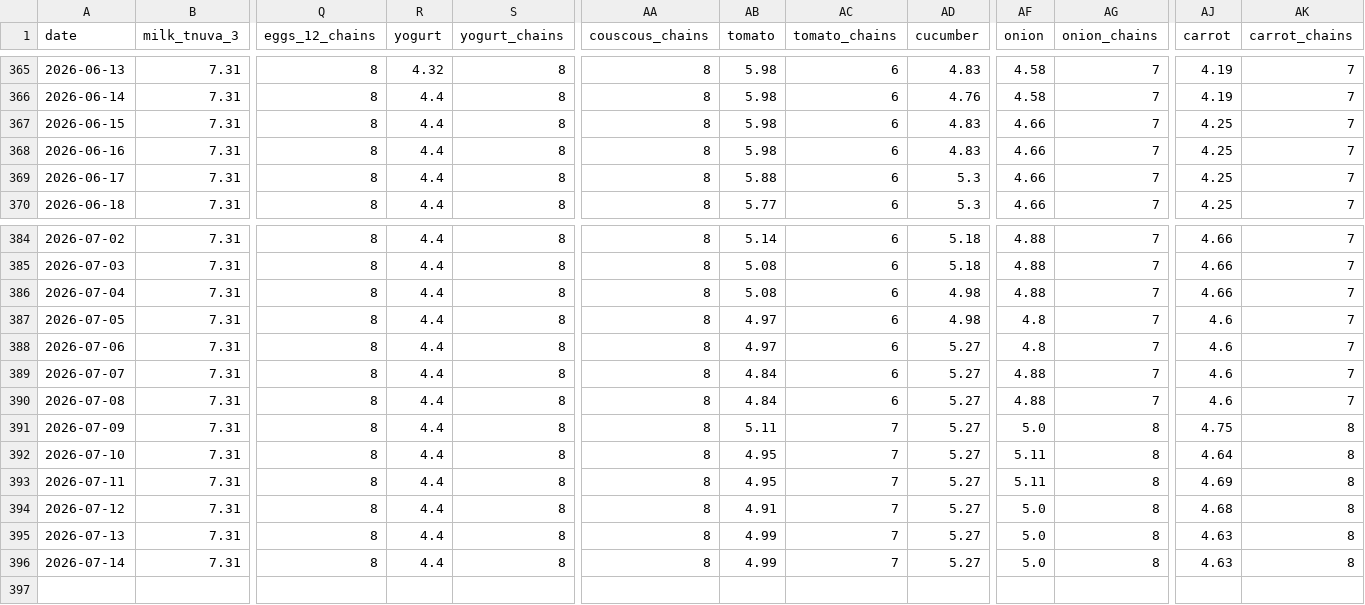
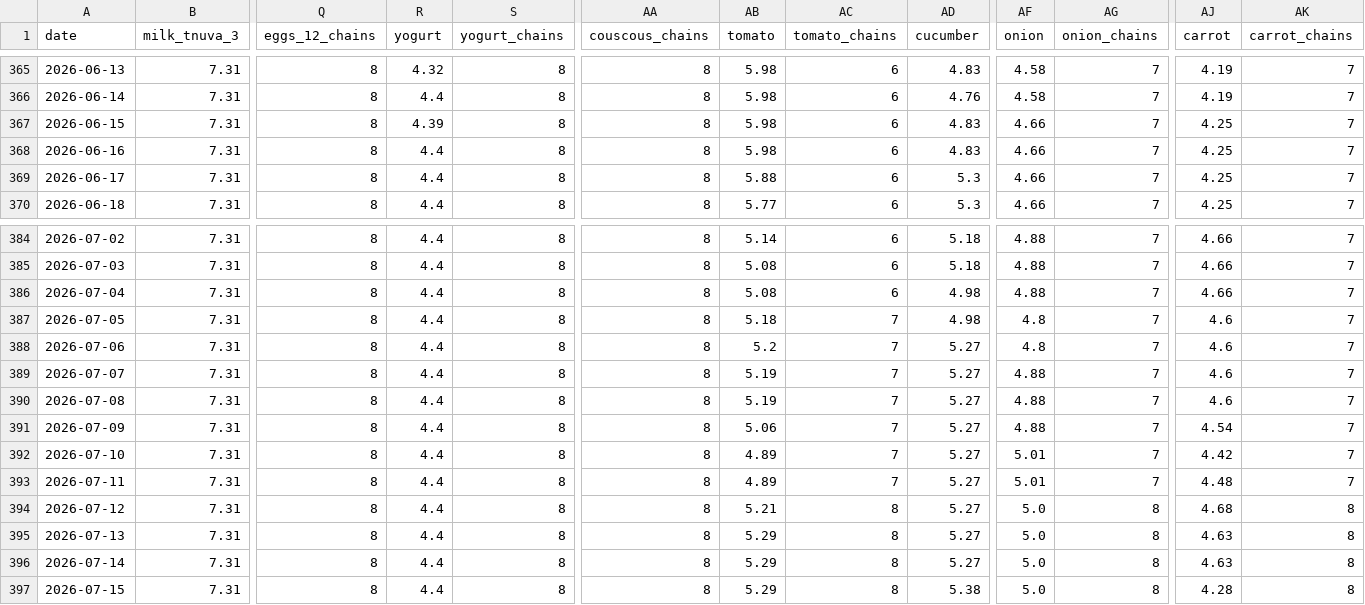
Before and after one commit to samueldratwa-TG/tsarchan-web, a CSV file: public/data/daily_prices.csv, drawn as a sheet; only a part is shown, gaps mark what is left out; rows hold the shown columns only; the diff names each change by its address in the sheet, - before the commit and + after, or states it on an @@ line.

Commit message:
data: daily update 2026-07-15

```diff
--- a/public/data/daily_prices.csv
+++ b/public/data/daily_prices.csv
-R367 (yogurt): 4.4
+R367 (yogurt): 4.39
-AB387 (tomato): 4.97
+AB387 (tomato): 5.18
-AC387:AC390 (tomato_chains): 6
+AC387:AC390 (tomato_chains): 7
-AB388 (tomato): 4.97
+AB388 (tomato): 5.2
-AB389:AB390 (tomato): 4.84
+AB389:AB390 (tomato): 5.19
-AB391 (tomato): 5.11
+AB391 (tomato): 5.06
-AF391 (onion): 5.0
+AF391 (onion): 4.88
-AG391:AG393 (onion_chains): 8
+AG391:AG393 (onion_chains): 7
-AJ391 (carrot): 4.75
+AJ391 (carrot): 4.54
-AK391:AK393 (carrot_chains): 8
+AK391:AK393 (carrot_chains): 7
-AB392:AB393 (tomato): 4.95
+AB392:AB393 (tomato): 4.89
-AF392:AF393 (onion): 5.11
+AF392:AF393 (onion): 5.01
-AJ392 (carrot): 4.64
+AJ392 (carrot): 4.42
-AJ393 (carrot): 4.69
+AJ393 (carrot): 4.48
-AB394 (tomato): 4.91
+AB394 (tomato): 5.21
-AC394:AC396 (tomato_chains): 7
+AC394:AC396 (tomato_chains): 8
-AB395:AB396 (tomato): 4.99
+AB395:AB396 (tomato): 5.29
+row 397: 2026-07-15 | 7.31 | 8 | 4.4 | 8 | 8 | 5.29 | 8 | 5.38 | 5.0 | 8 | 4.28 | 8
```
Also changed, not shown: public/data/index.csv, 12 other files.
